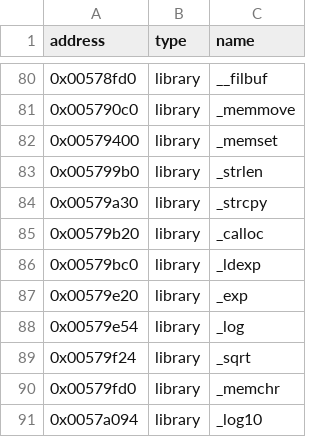
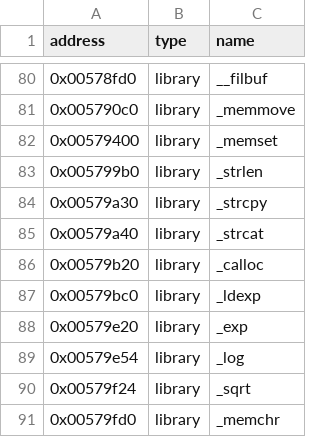
Before and after one commit to ApexWorm/rec2, a CSV file: reccmp/carma2_hw-mslibc.csv, drawn as a sheet; only a part is shown, gaps mark what is left out; the shorter side is filled out with more unchanged rows.

```diff
--- a/reccmp/carma2_hw-mslibc.csv
+++ b/reccmp/carma2_hw-mslibc.csv
@@ -84,2 +84,3 @@ address,type,name
 0x00579a30,library,_strcpy
+0x00579a40,library,_strcat
 0x00579b20,library,_calloc
```
Also changed, not shown: reccmp/carma2_cheat-mslibc.csv, reccmp/carma2_sw-mslibc.csv.
